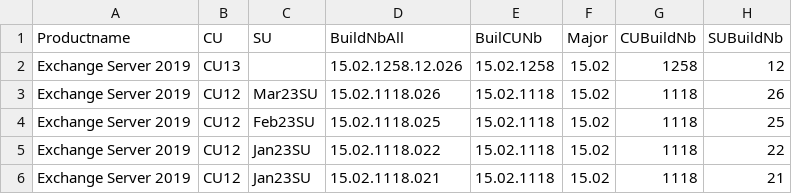
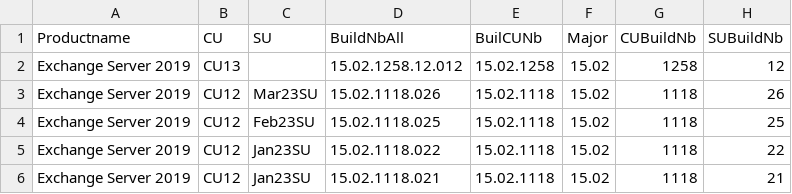
Before and after one commit to nlepagnez/ESI-PublicContent, a CSV file: Operations/Watchlists/ExchBuildNumber.csv, drawn as a sheet; only a part is shown.

Commit message:
Add files via upload

```diff
--- a/Operations/Watchlists/ExchBuildNumber.csv
+++ b/Operations/Watchlists/ExchBuildNumber.csv
@@ -1,3 +1,3 @@
 Productname,CU,SU,BuildNbAll,BuilCUNb,Major,CUBuildNb,SUBuildNb
-Exchange Server 2019,CU13,,15.02.1258.12.026,15.02.1258,15.02,1258,12
+Exchange Server 2019,CU13,,15.02.1258.12.012,15.02.1258,15.02,1258,12
 Exchange Server 2019,CU12,Mar23SU,15.02.1118.026,15.02.1118,15.02,1118,26
```
